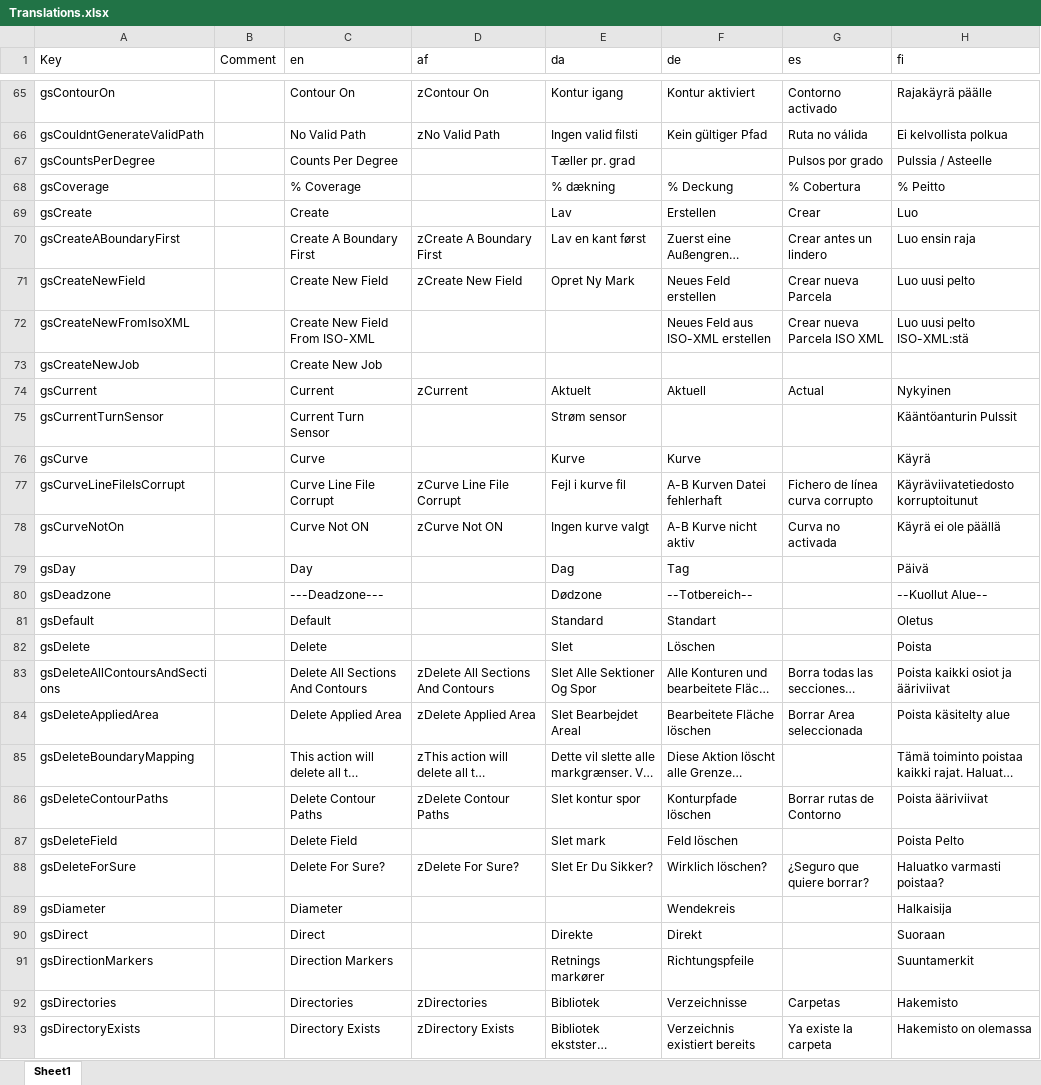
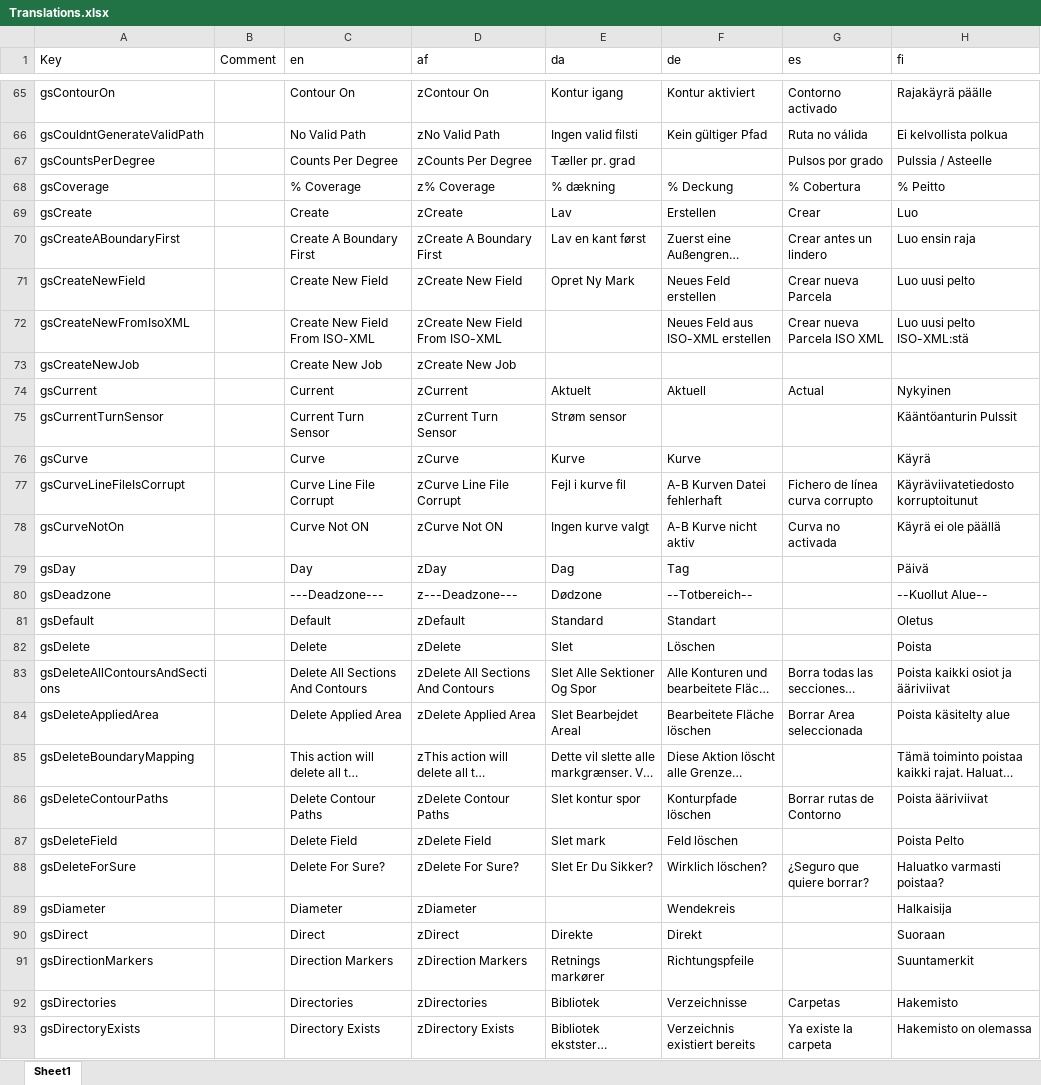
Before and after one commit to farmerbriantee/AOG_Dev, an Excel workbook: SourceCode/AOG/Translations.xlsx, sheet Sheet1, drawn as a sheet; only a part is shown, gaps mark what is left out; long unchanged cells end in …; values as stored, in another font and other column widths than the file's, no borders; conditional formats not drawn; the diff covers the shown part only; the diff names each change by its address in the sheet, - before the commit and + after, or states it on an @@ line.

```diff
--- a/SourceCode/AOG/Translations.xlsx (sheet Sheet1)
+++ b/SourceCode/AOG/Translations.xlsx (sheet Sheet1)
-D67 (af): (empty)
+D67 (af): zCounts Per Degree
-D68 (af): (empty)
+D68 (af): z% Coverage
-D69 (af): (empty)
+D69 (af): zCreate
-D72 (af): (empty)
+D72 (af): zCreate New Field From ISO-XML
-D73 (af): (empty)
+D73 (af): zCreate New Job
-D75 (af): (empty)
+D75 (af): zCurrent Turn Sensor
-D76 (af): (empty)
+D76 (af): zCurve
-D79 (af): (empty)
+D79 (af): zDay
-D80 (af): (empty)
+D80 (af): z---Deadzone---
-D81 (af): (empty)
+D81 (af): zDefault
-D82 (af): (empty)
+D82 (af): zDelete
-D87 (af): (empty)
+D87 (af): zDelete Field
-D89 (af): (empty)
+D89 (af): zDiameter
-D90 (af): (empty)
+D90 (af): zDirect
-D91 (af): (empty)
+D91 (af): zDirection Markers
```
Also changed, not shown: 222 edited cells elsewhere in this sheet, 3 other files.
